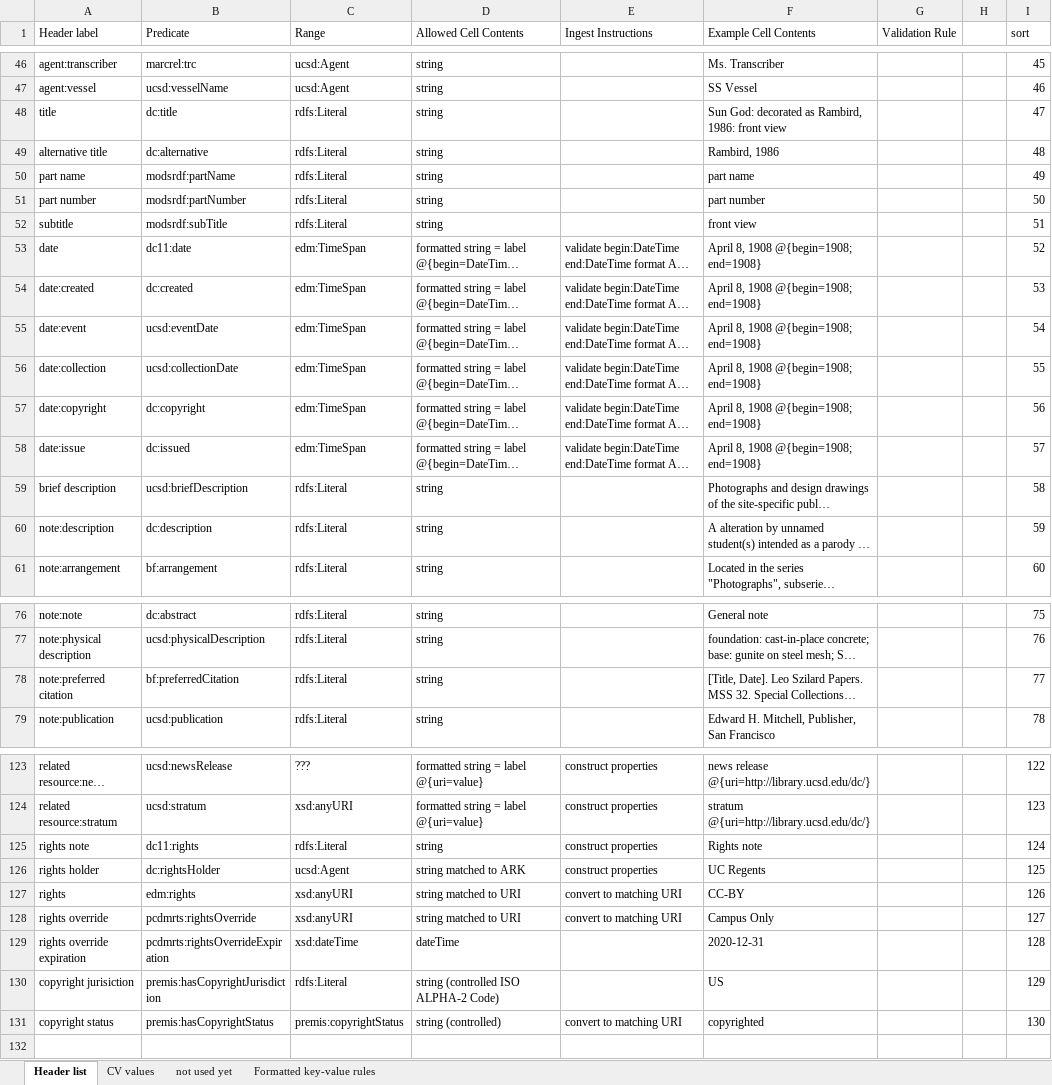
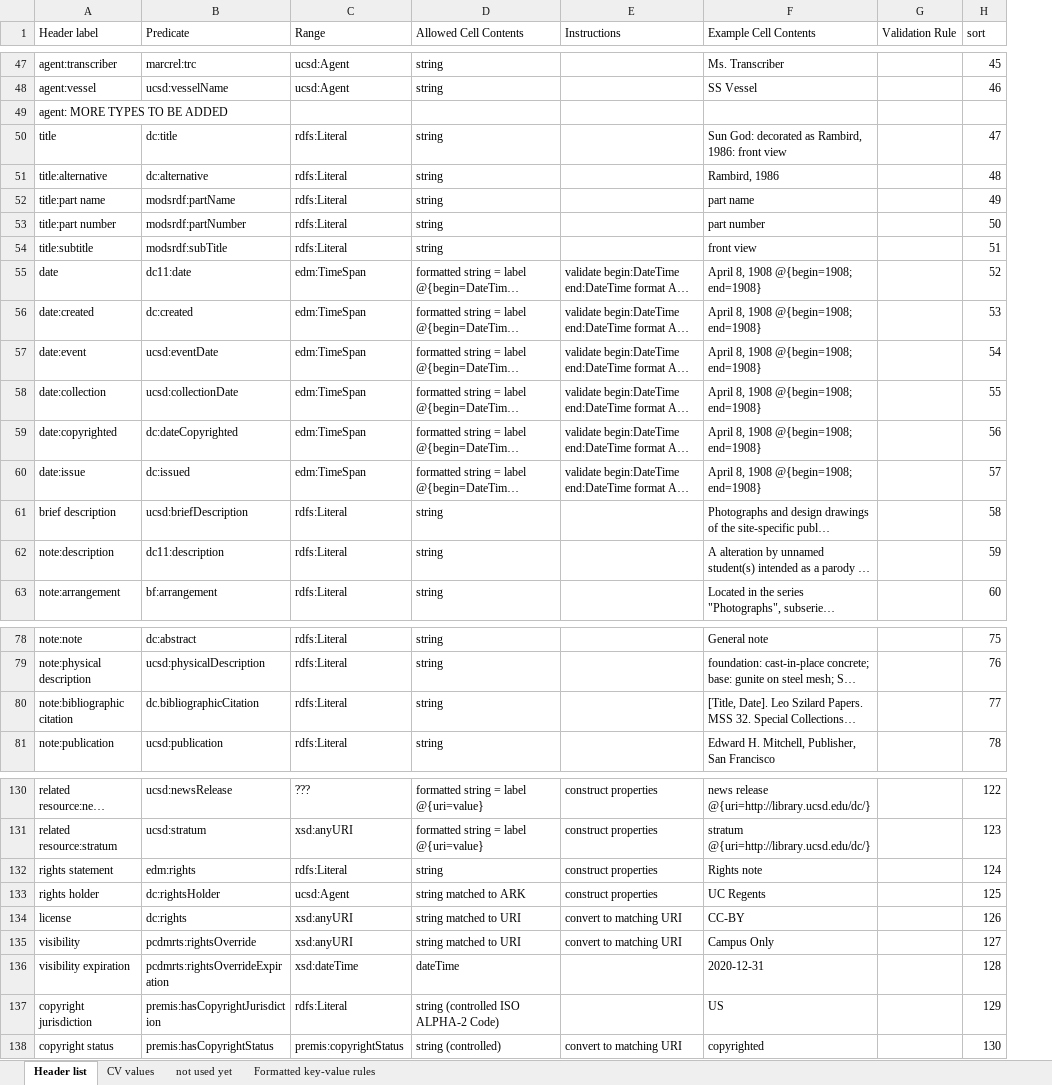
Before and after one commit to ucsdlib/damspas-rd, an Excel workbook: imports/object_import_template.xlsx, sheet Header list, drawn as a sheet; only a part is shown, gaps mark what is left out; long unchanged cells end in …; values as stored, in another font and other column widths than the file's, no cell formats; charts and pictures not drawn; removed rows and columns are numbered as before the commit, all else as after; the diff covers the shown part only; the diff names each change by its address in the sheet, - before the commit and + after, or states it on an @@ line.

Commit message:
fixes #81 - Updated object import template, predicates and properties.

```diff
--- a/imports/object_import_template.xlsx (sheet Header list)
+++ b/imports/object_import_template.xlsx (sheet Header list)
-column H, empty
-E1: Ingest Instructions
+E1: Instructions
+row 49: agent: MORE TYPES TO BE ADDED
-A51 (Header label): alternative title
+A51 (Header label): title:alternative
-A52 (Header label): part name
+A52 (Header label): title:part name
-A53 (Header label): part number
+A53 (Header label): title:part number
-A54 (Header label): subtitle
+A54 (Header label): title:subtitle
-A59 (Header label): date:copyright
+A59 (Header label): date:copyrighted
-B59 (Predicate): dc:copyright
+B59 (Predicate): dc:dateCopyrighted
-B62 (Predicate): dc:description
+B62 (Predicate): dc11:description
-A80 (Header label): note:preferred citation
+A80 (Header label): note:bibliographic citation
-B80 (Predicate): bf:preferredCitation
+B80 (Predicate): dc.bibliographicCitation
-A132 (Header label): rights note
+A132 (Header label): rights statement
-B132 (Predicate): dc11:rights
+B132 (Predicate): edm:rights
-A134 (Header label): rights
+A134 (Header label): license
-B134 (Predicate): edm:rights
+B134 (Predicate): dc:rights
-A135 (Header label): rights override
+A135 (Header label): visibility
-A136 (Header label): rights override expiration
+A136 (Header label): visibility expiration
-A137 (Header label): copyright jurisiction
+A137 (Header label): copyright jurisdiction
```
Also changed, not shown: 17 added rows, 11 removed rows and 60 edited cells elsewhere in this sheet, sheet CV values, cell formats, 11 other files.
